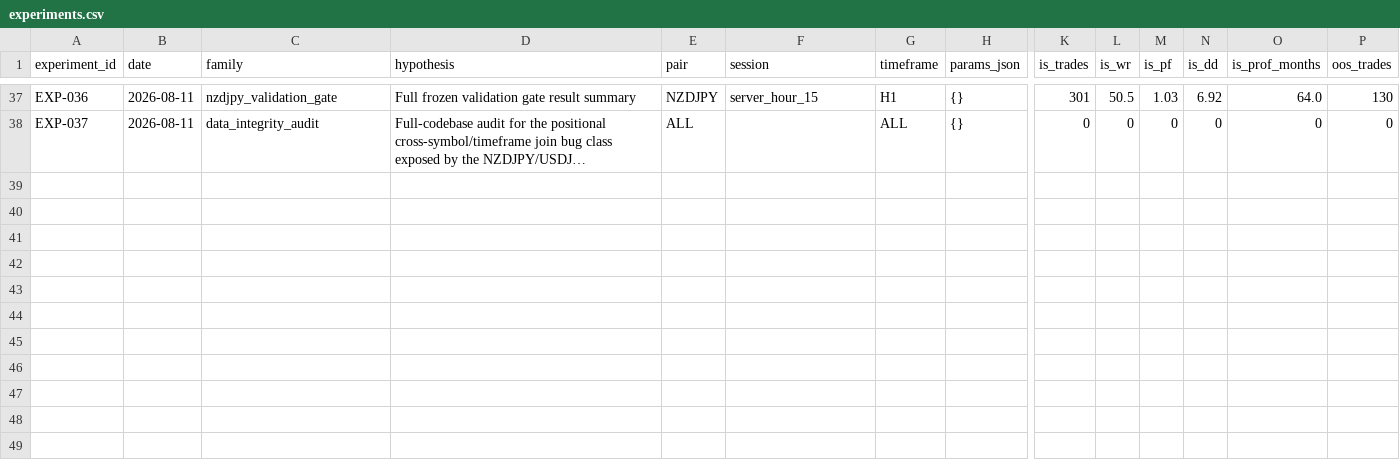
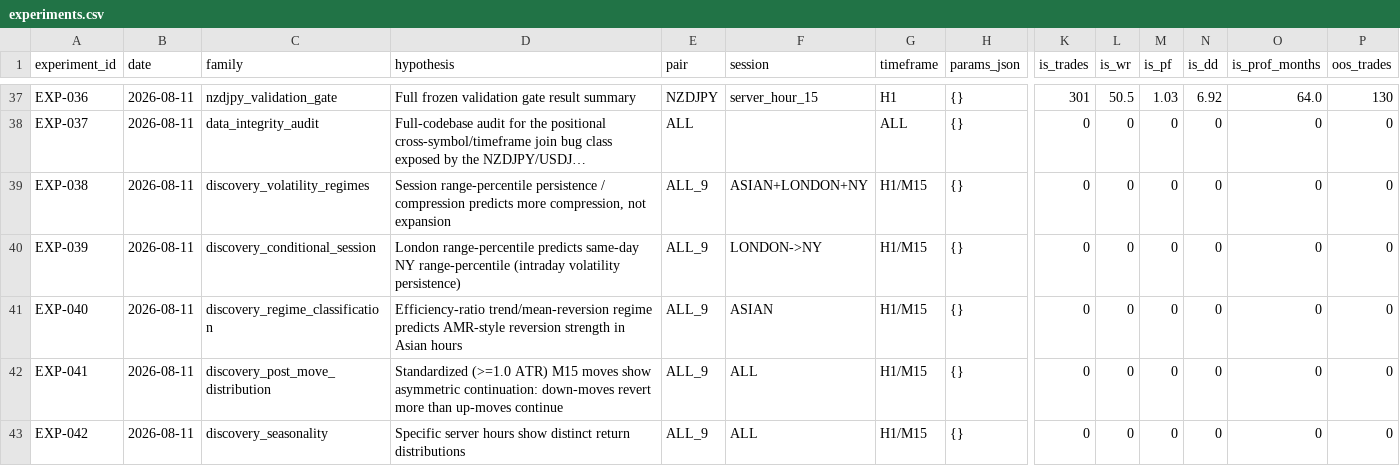
Before and after one commit to theimperfectalgorithm/forex-bot, a CSV file: experiments/experiments.csv, drawn as a sheet; only a part is shown, gaps mark what is left out; long unchanged cells end in …; rows hold the shown columns only; the diff names each change by its address in the sheet, - before the commit and + after, or states it on an @@ line.

```diff
--- a/experiments/experiments.csv
+++ b/experiments/experiments.csv
+row 39: EXP-038 | 2026-08-11 | discovery_volatility_regimes | Session range-percentile persistence / compression predicts more compression, not expansion | ALL_9 | ASIAN+LONDON+NY | H1/M15 | {} | 0 | 0 | 0 | 0 | 0 | 0
+row 40: EXP-039 | 2026-08-11 | discovery_conditional_session | London range-percentile predicts same-day NY range-percentile (intraday volatility persistence) | ALL_9 | LONDON->NY | H1/M15 | {} | 0 | 0 | 0 | 0 | 0 | 0
+row 41: EXP-040 | 2026-08-11 | discovery_regime_classification | Efficiency-ratio trend/mean-reversion regime predicts AMR-style reversion strength in Asian hours | ALL_9 | ASIAN | H1/M15 | {} | 0 | 0 | 0 | 0 | 0 | 0
+row 42: EXP-041 | 2026-08-11 | discovery_post_move_distribution | Standardized (>=1.0 ATR) M15 moves show asymmetric continuation: down-moves revert more than up-moves continue | ALL_9 | ALL | H1/M15 | {} | 0 | 0 | 0 | 0 | 0 | 0
+row 43: EXP-042 | 2026-08-11 | discovery_seasonality | Specific server hours show distinct return distributions | ALL_9 | ALL | H1/M15 | {} | 0 | 0 | 0 | 0 | 0 | 0
```
Also changed, not shown: 3 other files.
